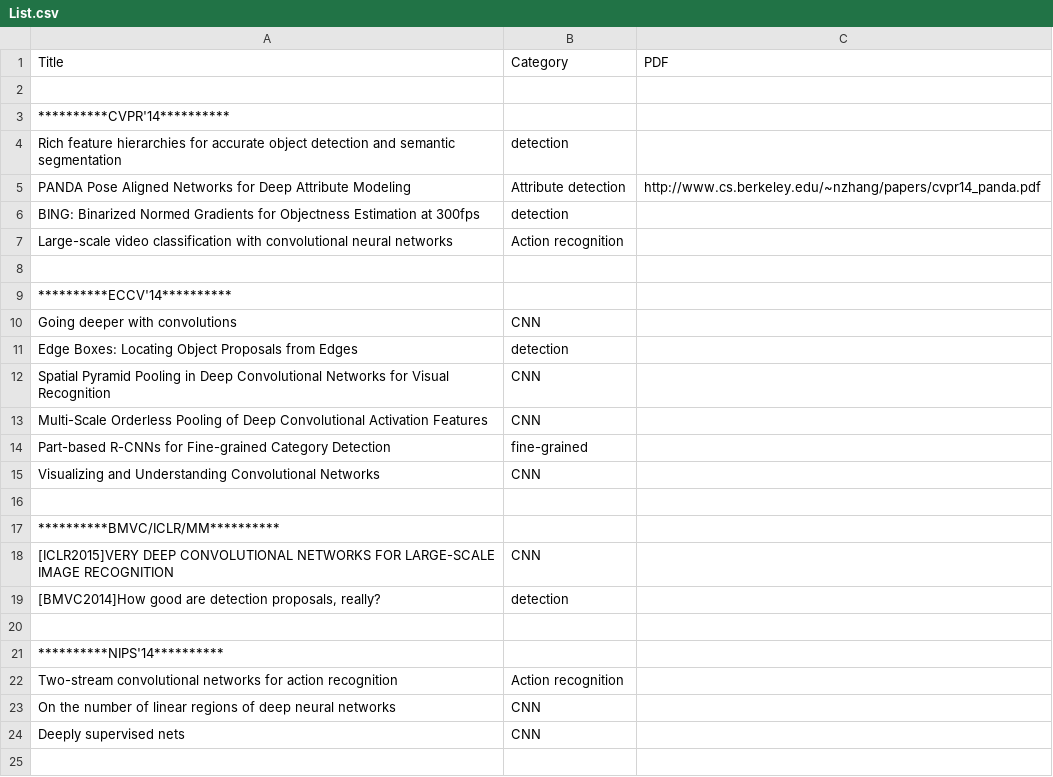
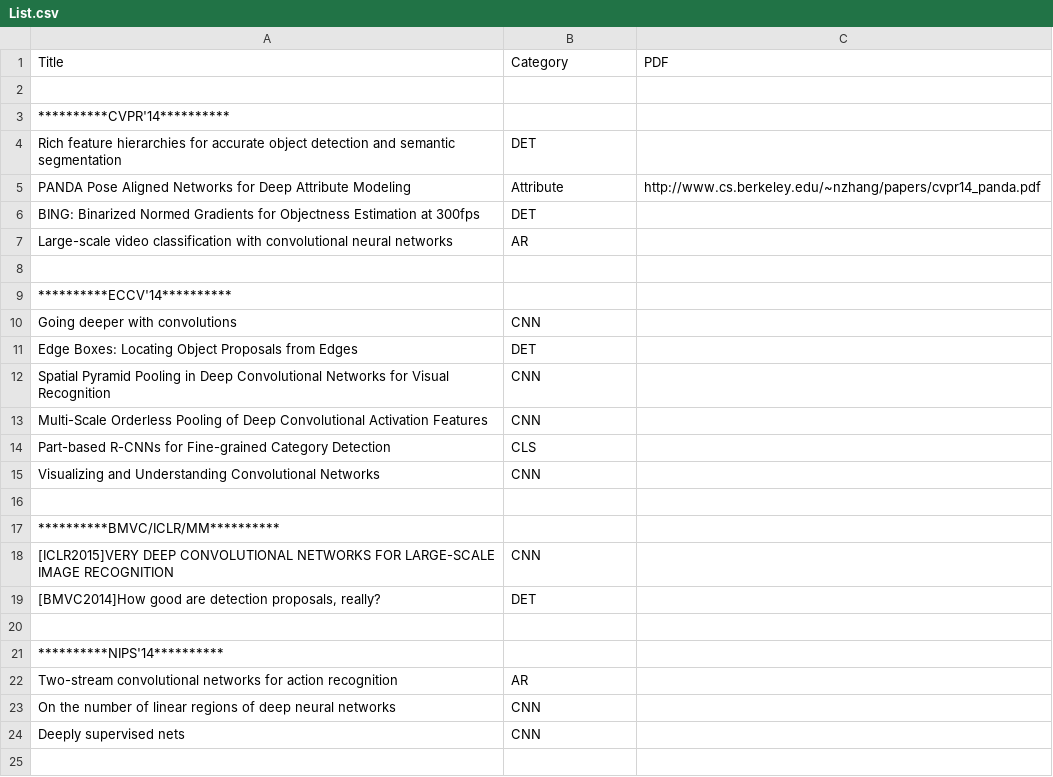
Before and after one commit to mcprl/paper_reading, a CSV file: List.csv, drawn as a sheet; only a part is shown.

Commit message:
Update List.csv

```diff
--- a/List.csv
+++ b/List.csv
@@ -3,6 +3,6 @@ Title,Category,PDF
 **********CVPR'14**********,,
-Rich feature hierarchies for accurate object detection and semantic segmentation,detection,
-PANDA Pose Aligned Networks for Deep Attribute Modeling,Attribute detection,http://www.cs.berkeley.edu/~nzhang/papers/cvpr14_panda.pdf
-BING: Binarized Normed Gradients for Objectness Estimation at 300fps,detection,
-Large-scale video classification with convolutional neural networks,Action recognition,
+Rich feature hierarchies for accurate object detection and semantic segmentation,DET,
+PANDA Pose Aligned Networks for Deep Attribute Modeling,Attribute,http://www.cs.berkeley.edu/~nzhang/papers/cvpr14_panda.pdf
+BING: Binarized Normed Gradients for Objectness Estimation at 300fps,DET,
+Large-scale video classification with convolutional neural networks,AR,
 ,,
@@ -10,6 +10,6 @@ Large-scale video classification with convolutional neural networks,Action recog
 Going deeper with convolutions,CNN,
-Edge Boxes: Locating Object Proposals from Edges,detection,
+Edge Boxes: Locating Object Proposals from Edges,DET,
 Spatial Pyramid Pooling in Deep Convolutional Networks for Visual Recognition,CNN,
 Multi-Scale Orderless Pooling of Deep Convolutional Activation Features,CNN,
-Part-based R-CNNs for Fine-grained Category Detection,fine-grained,
+Part-based R-CNNs for Fine-grained Category Detection,CLS,
 Visualizing and Understanding Convolutional Networks,CNN,
@@ -18,6 +18,6 @@ Visualizing and Understanding Convolutional Networks,CNN,
 [ICLR2015]VERY DEEP CONVOLUTIONAL NETWORKS FOR LARGE-SCALE IMAGE RECOGNITION,CNN,
-"[BMVC2014]How good are detection proposals, really?",detection,
+"[BMVC2014]How good are detection proposals, really?",DET,
 ,,
 **********NIPS'14**********,,
-Two-stream convolutional networks for action recognition,Action recognition,
+Two-stream convolutional networks for action recognition,AR,
 On the number of linear regions of deep neural networks,CNN,
```
